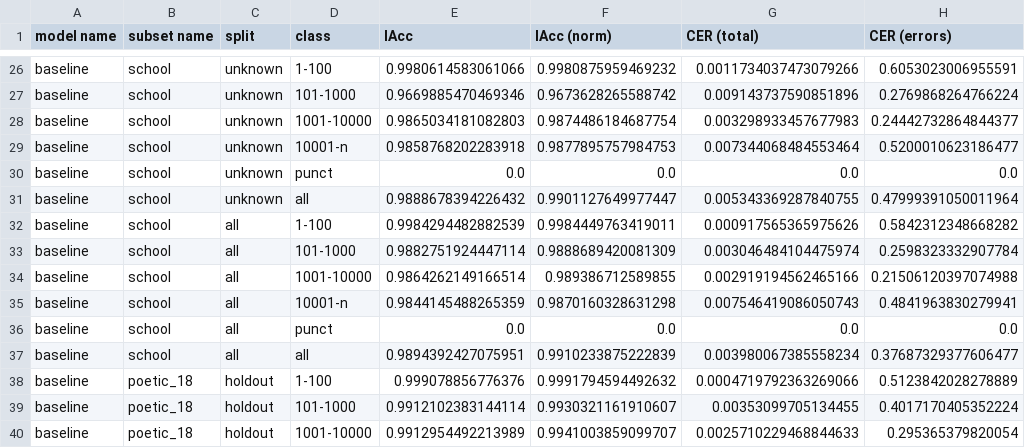
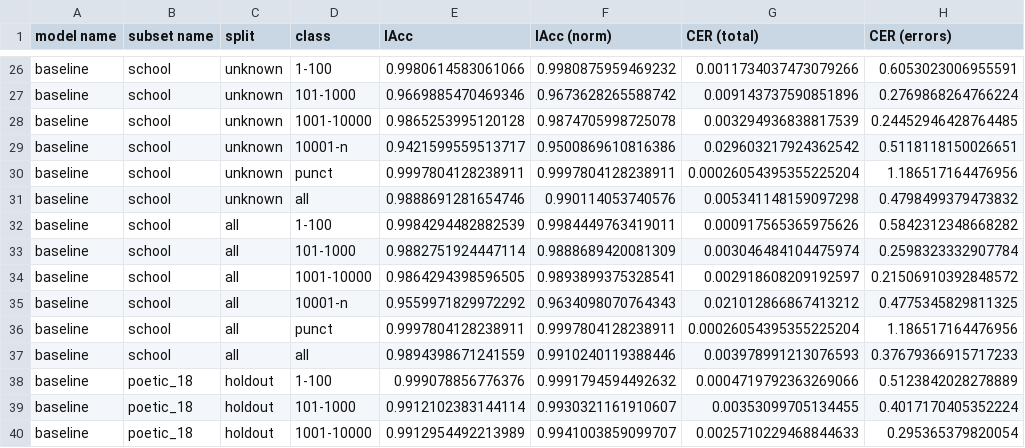
Before and after one commit to smertlove/Lemmatization-Benchmark-Harness, a CSV file: results/quality.csv, drawn as a sheet; only a part is shown, gaps mark what is left out; the diff covers the shown part only.

```diff
--- a/results/quality.csv
+++ b/results/quality.csv
@@ -27,12 +27,12 @@ baseline	school	unknown	1-100	0.9980614583061066	0.9980875959469232	0.0011734037
 baseline	school	unknown	101-1000	0.9669885470469346	0.9673628265588742	0.009143737590851896	0.2769868264766224
-baseline	school	unknown	1001-10000	0.9865034181082803	0.9874486184687754	0.003298933457677983	0.24442732864844377
-baseline	school	unknown	10001-n	0.9858768202283918	0.9877895757984753	0.007344068484553464	0.5200010623186477
-baseline	school	unknown	punct	0.0	0.0	0.0	0.0
-baseline	school	unknown	all	0.9888678394226432	0.9901127649977447	0.005343369287840755	0.47999391050011964
+baseline	school	unknown	1001-10000	0.9865253995120128	0.9874705998725078	0.003294936838817539	0.24452946428764485
+baseline	school	unknown	10001-n	0.9421599559513717	0.9500869610816386	0.029603217924362542	0.5118118150026651
+baseline	school	unknown	punct	0.9997804128238911	0.9997804128238911	0.00026054395355225204	1.186517164476956
+baseline	school	unknown	all	0.9888691281654746	0.990114053740576	0.005341148159097298	0.4798499379473832
 baseline	school	all	1-100	0.9984294482882539	0.9984449763419011	0.000917565365975626	0.5842312348668282
 baseline	school	all	101-1000	0.9882751924447114	0.9888689420081309	0.003046484104475974	0.2598323332907784
-baseline	school	all	1001-10000	0.9864262149166514	0.989386712589855	0.002919194562465166	0.21506120397074988
-baseline	school	all	10001-n	0.9844145488265359	0.9870160328631298	0.007546419086050743	0.4841963830279941
-baseline	school	all	punct	0.0	0.0	0.0	0.0
-baseline	school	all	all	0.9894392427075951	0.9910233875222839	0.003980067385558234	0.37687329377606477
+baseline	school	all	1001-10000	0.9864294398596505	0.9893899375328541	0.002918608209192597	0.21506910392848572
+baseline	school	all	10001-n	0.9559971829972292	0.9634098070764343	0.021012866867413212	0.4775345829811325
+baseline	school	all	punct	0.9997804128238911	0.9997804128238911	0.00026054395355225204	1.186517164476956
+baseline	school	all	all	0.9894398671241559	0.9910240119388446	0.003978991213076593	0.37679366915717233
 baseline	poetic_18	holdout	1-100	0.999078856776376	0.9991794594492632	0.0004719792363269066	0.5123842028278889
```
Also changed, not shown: 118 edited cells elsewhere in this file, results/throughput.csv.
